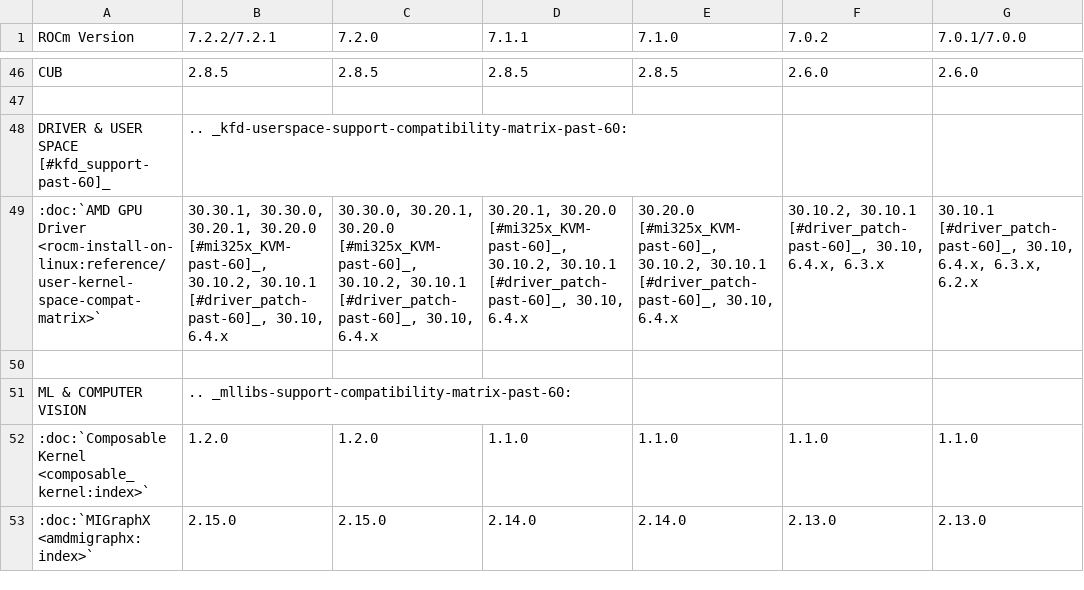
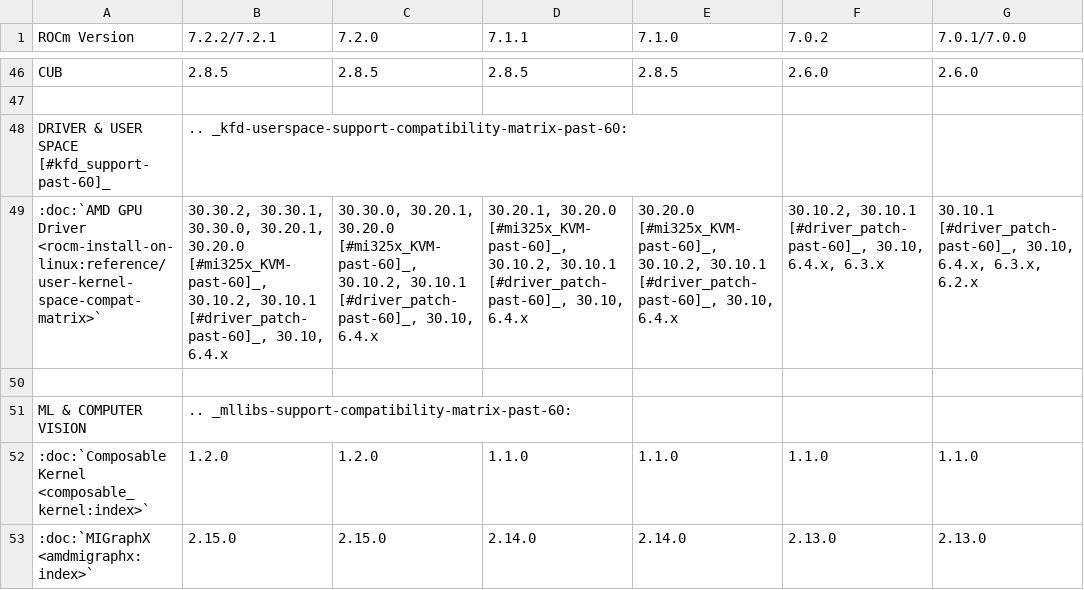
Before and after one commit to HenryTangMain/ROCm, a CSV file: docs/compatibility/compatibility-matrix-historical-6.0.csv, drawn as a sheet; only a part is shown, gaps mark what is left out; the diff names each change by its address in the sheet, - before the commit and + after, or states it on an @@ line.

```diff
--- a/docs/compatibility/compatibility-matrix-historical-6.0.csv
+++ b/docs/compatibility/compatibility-matrix-historical-6.0.csv
-B49 (7.2.2/7.2.1): 30.30.1, 30.30.0,…
+B49 (7.2.2/7.2.1): 30.30.2, 30.30.1, 30.30.0,…
```
Also changed, not shown: 2 other files.
